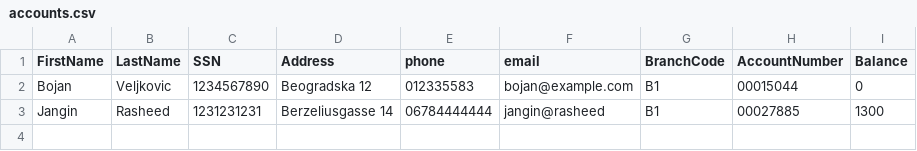
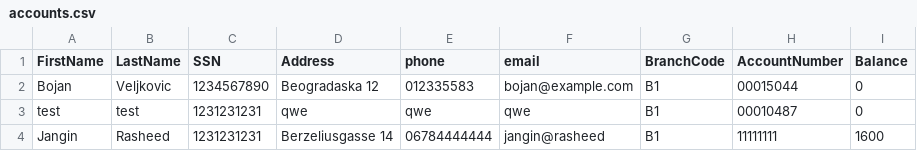
Before and after one commit to FHTW-HWSE2/bank-teissl_A_BankProject, a CSV file: assets/accounts.csv, drawn as a sheet.

```diff
--- a/assets/accounts.csv
+++ b/assets/accounts.csv
@@ -1,3 +1,4 @@
 FirstName,LastName,SSN,Address,phone,email,BranchCode,AccountNumber,Balance
-Bojan,Veljkovic,1234567890,Beogradska 12,012335583,bojan@example.com,B1,00015044,0
-Jangin,Rasheed,1231231231,Berzeliusgasse 14,06784444444,jangin@rasheed,B1,00027885,1300
+Bojan,Veljkovic,1234567890,Beogradaska 12,012335583,bojan@example.com,B1,00015044,0
+test,test,1231231231,qwe,qwe,qwe,B1,00010487,0
+Jangin,Rasheed,1231231231,Berzeliusgasse 14,06784444444,jangin@rasheed,B1,11111111,1600
```
Also changed, not shown: 10 other files.
